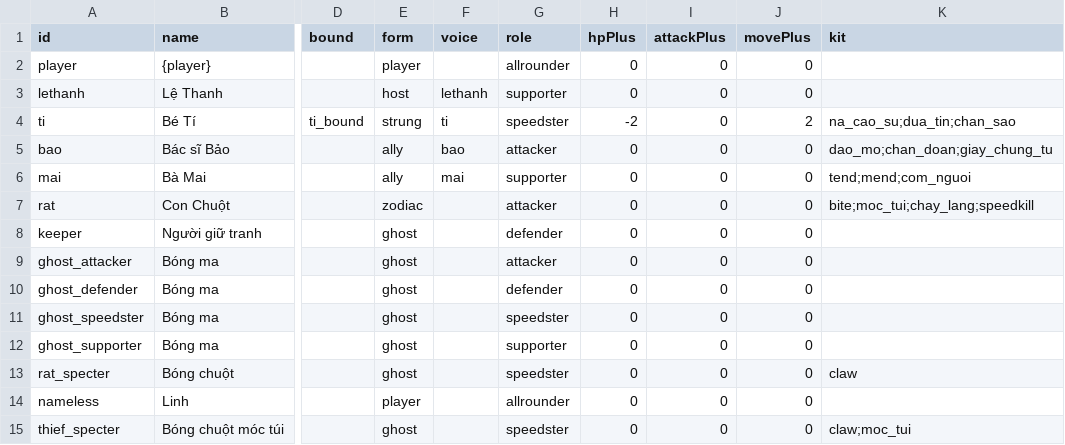
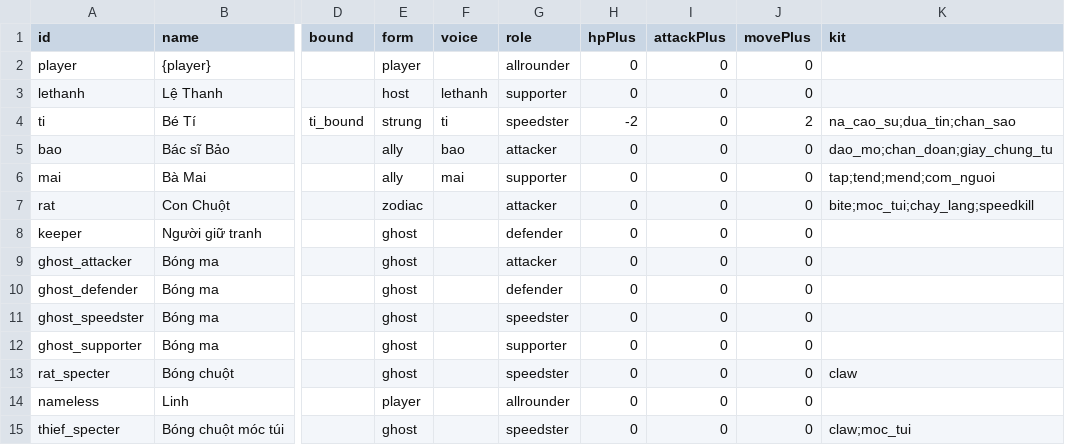
Before and after one commit to FinisTP/engine-study, a CSV file: plugins/last-curtain/assets/campaign/cast.csv, drawn as a sheet; only a part is shown, gaps mark what is left out; the diff names each change by its address in the sheet, - before the commit and + after, or states it on an @@ line.

```diff
--- a/plugins/last-curtain/assets/campaign/cast.csv
+++ b/plugins/last-curtain/assets/campaign/cast.csv
-K6 (kit): tend;mend;com_nguoi
+K6 (kit): tap;tend;mend;com_nguoi
```
Also changed, not shown: 13 other files.
